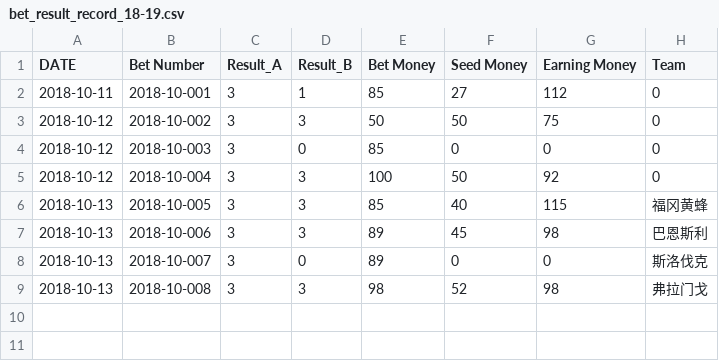
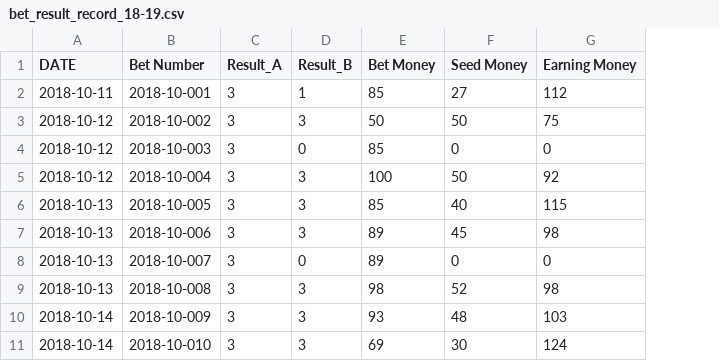
Before and after one commit to milanll/python, a CSV file: py_code/soccer/bet_record/bet_result_record_18-19.csv, drawn as a sheet; removed rows and columns are numbered as before the commit, all else as after; the diff names each change by its address in the sheet, - before the commit and + after, or states it on an @@ line.

```diff
--- a/py_code/soccer/bet_record/bet_result_record_18-19.csv
+++ b/py_code/soccer/bet_record/bet_result_record_18-19.csv
-column H (Team), rows 2-9: 0 | 0 | 0 | 0 | 福冈黄蜂 | 巴恩斯利 | 斯洛伐克 | 弗拉门戈
+row 10: 2018-10-14 | 2018-10-009 | 3 | 3 | 93 | 48 | 103
+row 11: 2018-10-14 | 2018-10-010 | 3 | 3 | 69 | 30 | 124
```
Also changed, not shown: 1 other file.
